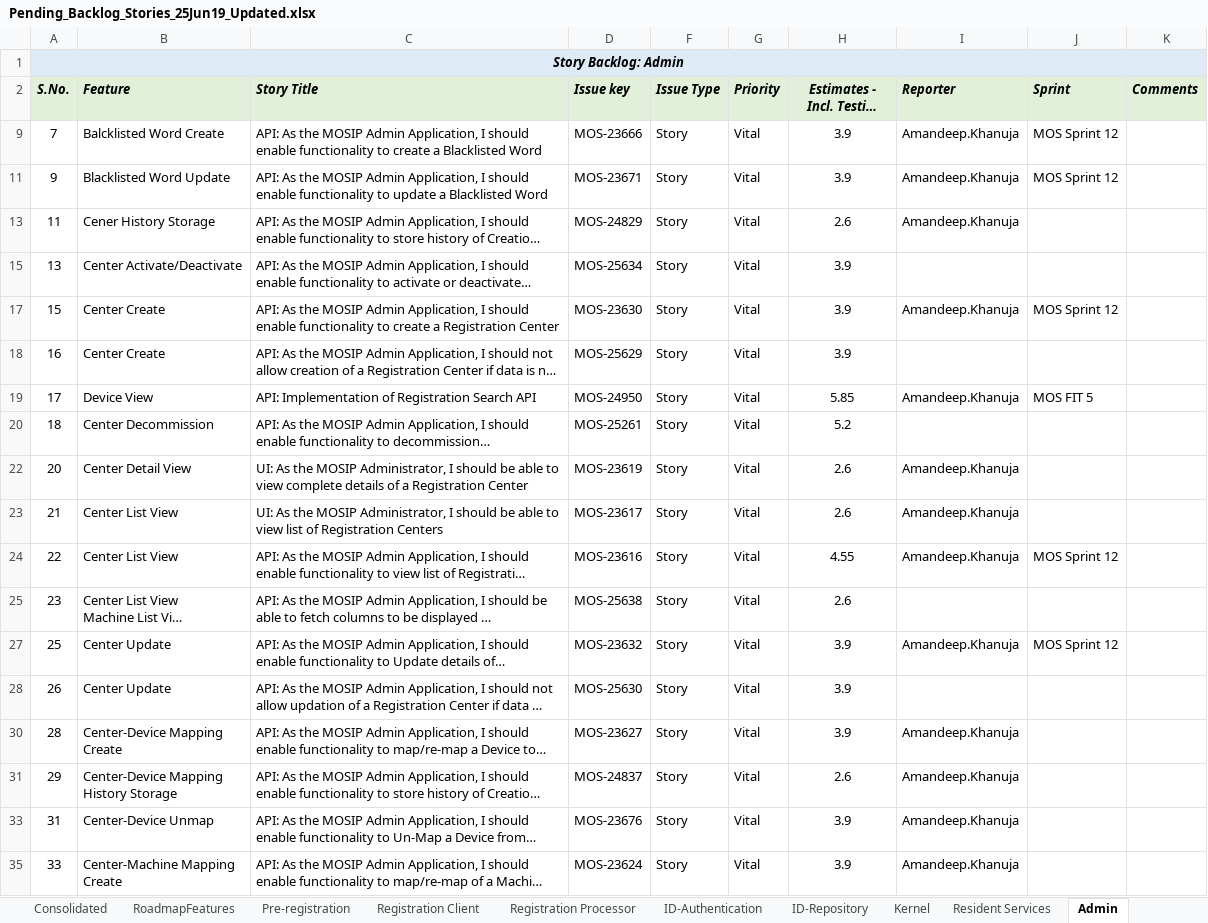
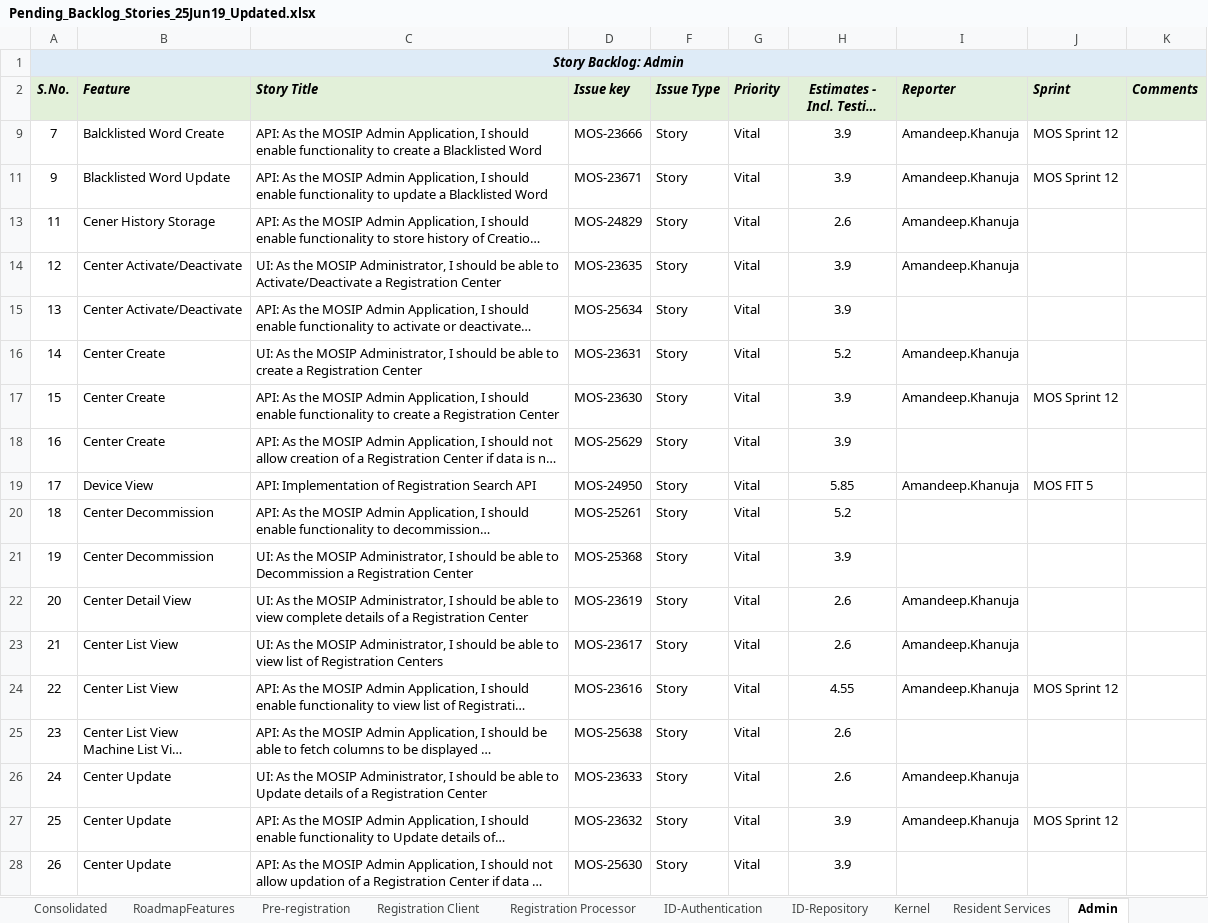
Before and after one commit to ssenmosip/mosip-temp-documentation, an Excel workbook: _files/requirements/Pending_Backlog_Stories_25Jun19_Updated.xlsx, sheet Admin, drawn as a sheet; only a part is shown; the shorter side is filled out with more unchanged rows; long unchanged cells end in …; values as stored, in another font and other column widths than the file's, no borders; the diff names each change by its address in the sheet, - before the commit and + after, or states it on an @@ line.

Commit message:
Updated Pending Backlog

```diff
--- a/_files/requirements/Pending_Backlog_Stories_25Jun19_Updated.xlsx (sheet Admin)
+++ b/_files/requirements/Pending_Backlog_Stories_25Jun19_Updated.xlsx (sheet Admin)
+row 14: 12 | Center Activate/Deactivate | UI: As the MOSIP Administrator, I should be able to Activate/Deactivate a Registration Center | MOS-23635 | Story | Vital | 3.9 | Amandeep.Khanuja
+row 16: 14 | Center Create | UI: As the MOSIP Administrator, I should be able to create a Registration Center | MOS-23631 | Story | Vital | 5.2 | Amandeep.Khanuja
+row 21: 19 | Center Decommission | UI: As the MOSIP Administrator, I should be able to Decommission a Registration Center | MOS-25368 | Story | Vital | 3.9
+row 26: 24 | Center Update | UI: As the MOSIP Administrator, I should be able to Update details of a Registration Center | MOS-23633 | Story | Vital | 2.6 | Amandeep.Khanuja
```
Also changed, not shown: hidden cells.
